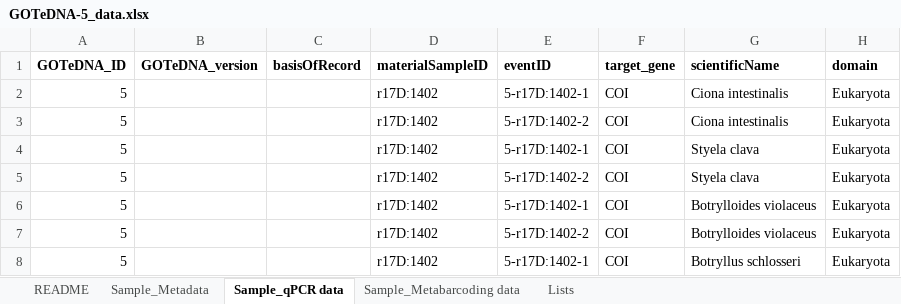
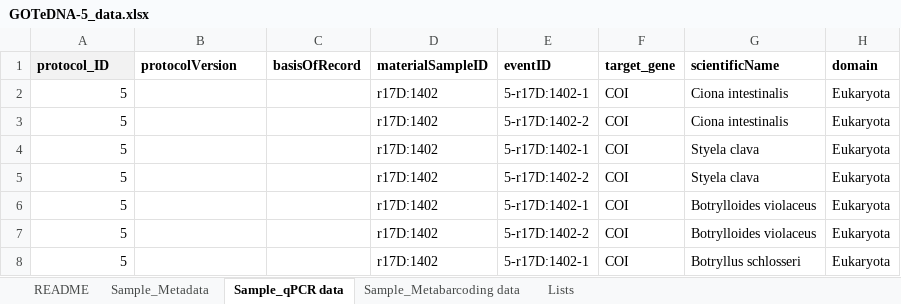
Before and after one commit to GOTeDNA-OBON/gotedna, an Excel workbook: inst/app/data/raw_xlsx_files/GOTeDNA-5_data.xlsx, sheet Sample_qPCR data, drawn as a sheet; only a part is shown; values as stored, in another font and other column widths than the file's, no borders; the diff names each change by its address in the sheet, - before the commit and + after, or states it on an @@ line.

Commit message:
Change GOTeDNA_ID to protocol_ID, GOTeDNA_version to protocolVersion. Update prepared data (i.e., .rds files).

```diff
--- a/inst/app/data/raw_xlsx_files/GOTeDNA-5_data.xlsx (sheet Sample_qPCR data)
+++ b/inst/app/data/raw_xlsx_files/GOTeDNA-5_data.xlsx (sheet Sample_qPCR data)
-A1: GOTeDNA_ID
+A1: protocol_ID
-A1 fill: none
+A1 fill: #F2F2F2
-B1: GOTeDNA_version
+B1: protocolVersion
```
Also changed, not shown: sheet Sample_Metadata, sheet Sample_Metabarcoding data, 23 other files.
